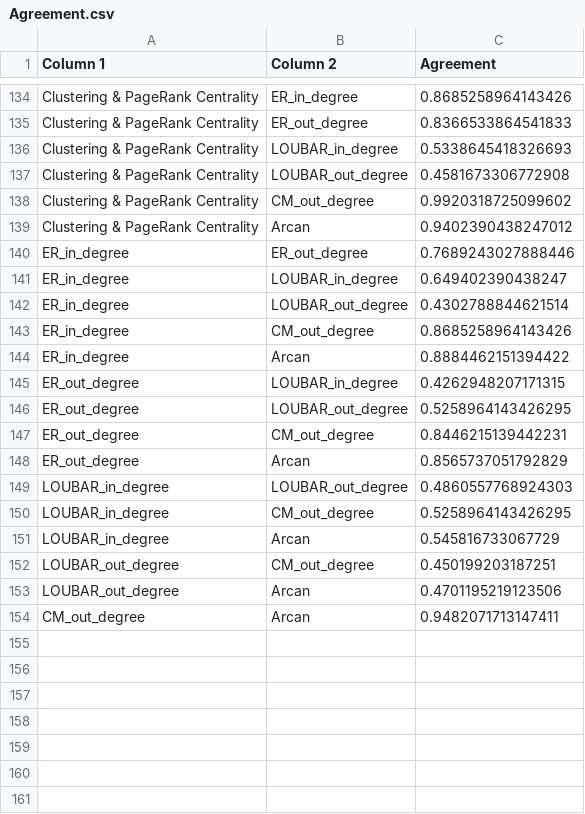
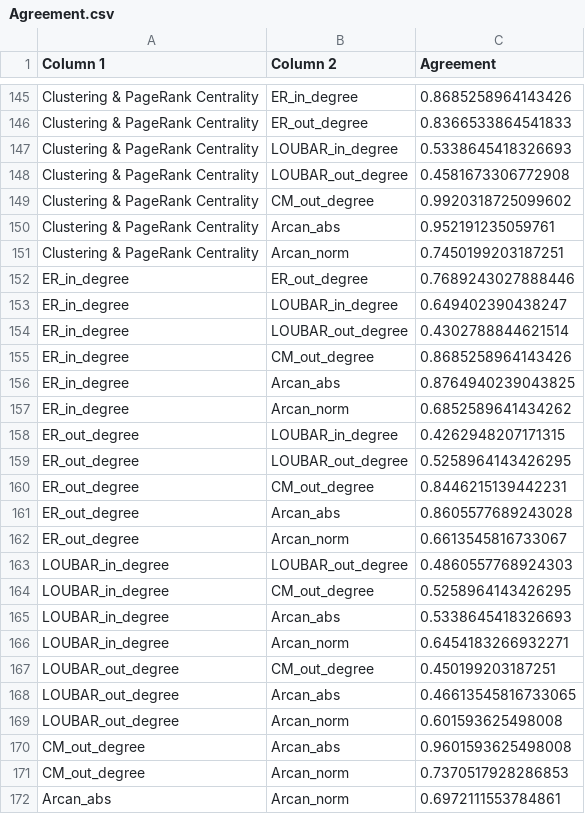
Before and after one commit to M3SOulu/SOSE2025_LeveragingNetworkMethodsForHublikeMicroserviceDetection, a CSV file: Results/Agreement.csv, drawn as a sheet; only a part is shown, gaps mark what is left out; the diff covers the shown part only.

```diff
--- a/Results/Agreement.csv
+++ b/Results/Agreement.csv
@@ -138,3 +149,4 @@ Clustering & PageRank Centrality,LOUBAR_out_degree,0.4581673306772908
 Clustering & PageRank Centrality,CM_out_degree,0.9920318725099602
-Clustering & PageRank Centrality,Arcan,0.9402390438247012
+Clustering & PageRank Centrality,Arcan_abs,0.952191235059761
+Clustering & PageRank Centrality,Arcan_norm,0.7450199203187251
 ER_in_degree,ER_out_degree,0.7689243027888446
@@ -143,3 +155,4 @@ ER_in_degree,LOUBAR_out_degree,0.4302788844621514
 ER_in_degree,CM_out_degree,0.8685258964143426
-ER_in_degree,Arcan,0.8884462151394422
+ER_in_degree,Arcan_abs,0.8764940239043825
+ER_in_degree,Arcan_norm,0.6852589641434262
 ER_out_degree,LOUBAR_in_degree,0.4262948207171315
@@ -147,8 +160,13 @@ ER_out_degree,LOUBAR_out_degree,0.5258964143426295
 ER_out_degree,CM_out_degree,0.8446215139442231
-ER_out_degree,Arcan,0.8565737051792829
+ER_out_degree,Arcan_abs,0.8605577689243028
+ER_out_degree,Arcan_norm,0.6613545816733067
 LOUBAR_in_degree,LOUBAR_out_degree,0.4860557768924303
 LOUBAR_in_degree,CM_out_degree,0.5258964143426295
-LOUBAR_in_degree,Arcan,0.545816733067729
+LOUBAR_in_degree,Arcan_abs,0.5338645418326693
+LOUBAR_in_degree,Arcan_norm,0.6454183266932271
 LOUBAR_out_degree,CM_out_degree,0.450199203187251
-LOUBAR_out_degree,Arcan,0.4701195219123506
-CM_out_degree,Arcan,0.9482071713147411
+LOUBAR_out_degree,Arcan_abs,0.46613545816733065
+LOUBAR_out_degree,Arcan_norm,0.601593625498008
+CM_out_degree,Arcan_abs,0.9601593625498008
+CM_out_degree,Arcan_norm,0.7370517928286853
+Arcan_abs,Arcan_norm,0.6972111553784861
```
Also changed, not shown: 11 added rows and 22 edited cells elsewhere in this file, Results/HubTable.csv, 2 other files.
